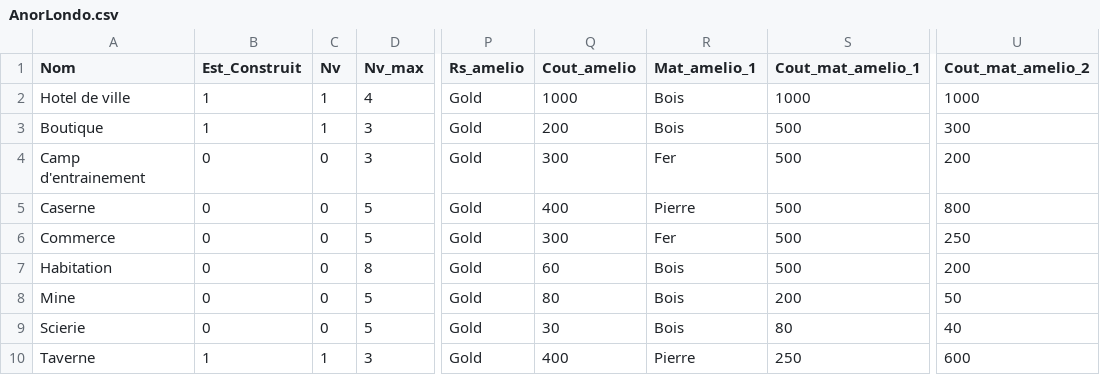
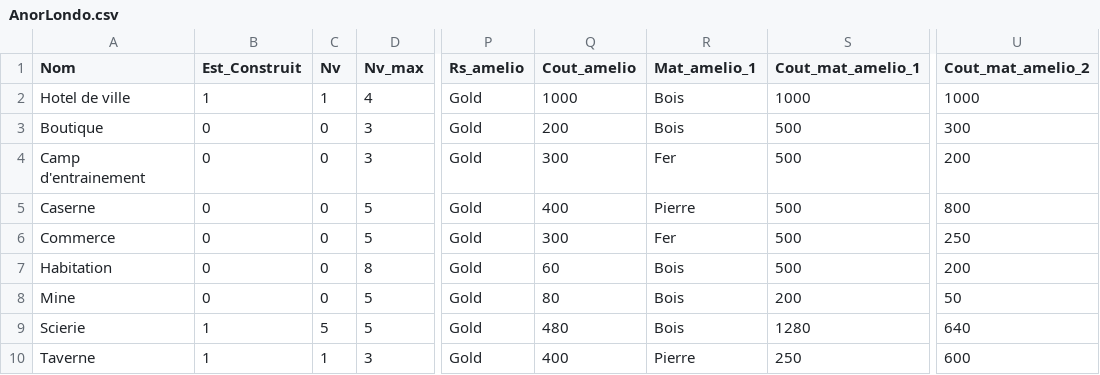
Before and after one commit to JusDeFruits1/KingOfNation, a CSV file: KingOfNation/CSV/AnorLondo.csv, drawn as a sheet; only a part is shown, gaps mark what is left out; the diff names each change by its address in the sheet, - before the commit and + after, or states it on an @@ line.

```diff
--- a/KingOfNation/CSV/AnorLondo.csv
+++ b/KingOfNation/CSV/AnorLondo.csv
-B3 (Est_Construit): 1
+B3 (Est_Construit): 0
-C3 (Nv): 1
+C3 (Nv): 0
-B9 (Est_Construit): 0
+B9 (Est_Construit): 1
-C9 (Nv): 0
+C9 (Nv): 5
-Q9 (Cout_amelio): 30
+Q9 (Cout_amelio): 480
-S9 (Cout_mat_amelio_1): 80
+S9 (Cout_mat_amelio_1): 1280
-U9 (Cout_mat_amelio_2): 40
+U9 (Cout_mat_amelio_2): 640
```
Also changed, not shown: 12 other files.
